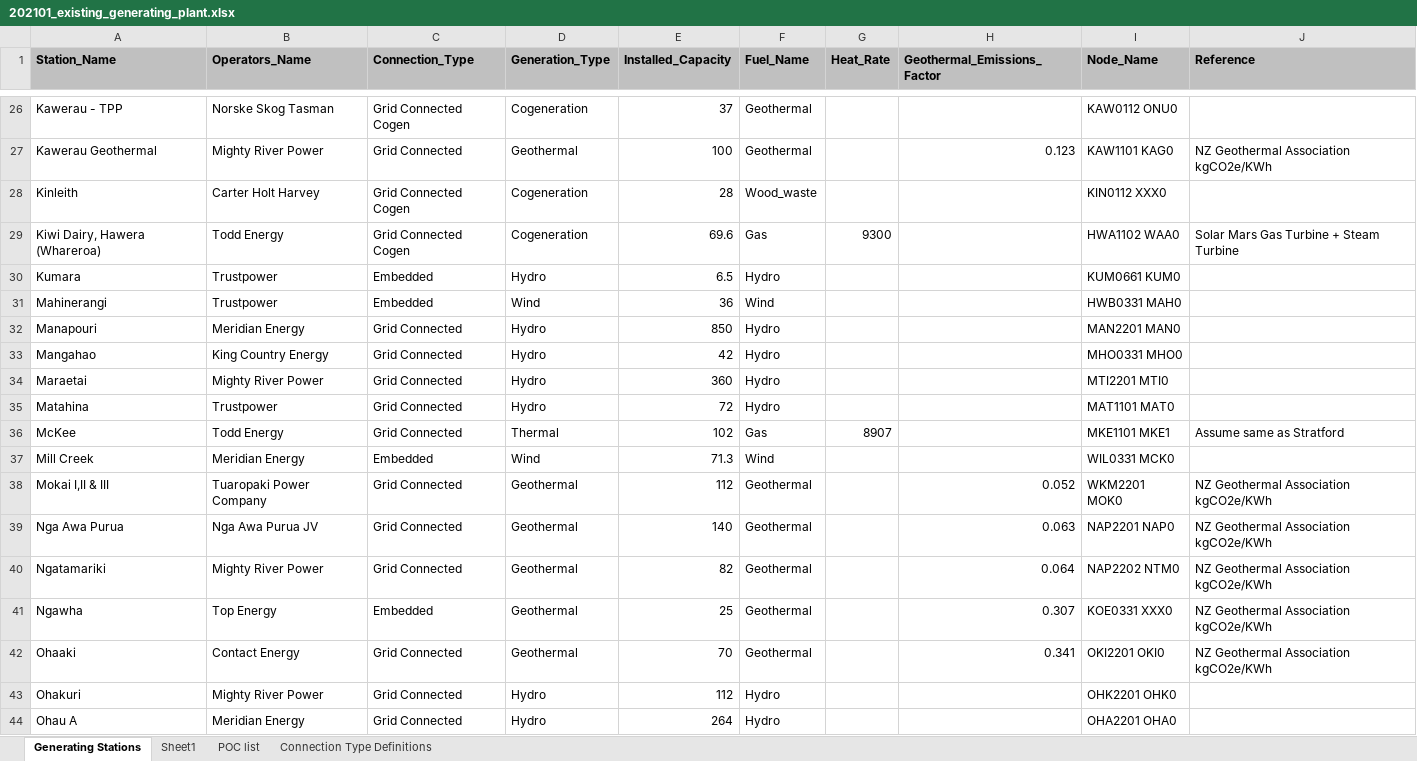
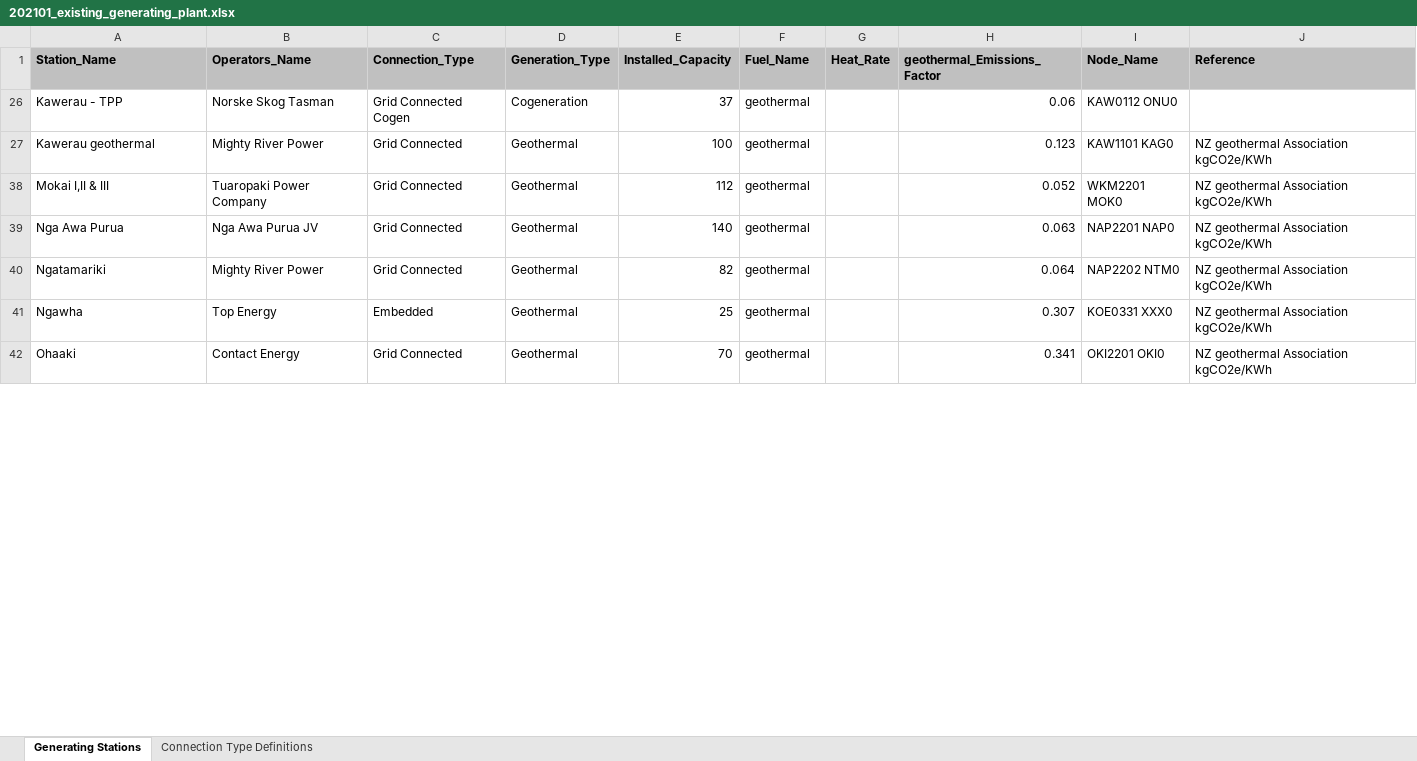
Before and after one commit to steve-dev90/ghgemissions, an Excel workbook: lib/assets/202101_existing_generating_plant.xlsx, sheet Generating Stations, drawn as a sheet; only a part is shown, gaps mark what is left out; values as stored, in another font and other column widths than the file's, no borders; the diff covers the shown part only; the diff names each change by its address in the sheet, - before the commit and + after, or states it on an @@ line.

Commit message:
updated dev generation stations table

```diff
--- a/lib/assets/202101_existing_generating_plant.xlsx (sheet Generating Stations)
+++ b/lib/assets/202101_existing_generating_plant.xlsx (sheet Generating Stations)
-sheet tab: Sheet1
-sheet tab: POC list
-H1: Geothermal_Emissions_Factor
+H1: geothermal_Emissions_Factor
-F26:F27 (Fuel_Name): Geothermal
+F26:F27 (Fuel_Name): geothermal
-H26 (geothermal_Emissions_Factor): (empty)
+H26 (geothermal_Emissions_Factor): 0.06
-A27 (Station_Name): Kawerau Geothermal
+A27 (Station_Name): Kawerau geothermal
-J27 (Reference): NZ Geothermal Association kgCO2e/KWh
+J27 (Reference): NZ geothermal Association kgCO2e/KWh
-row 28: Kinleith | Carter Holt Harvey | Grid Connected Cogen | Cogeneration | 28 | Wood_waste |  |  | KIN0112 XXX0
-row 29: Kiwi Dairy, Hawera (Whareroa) | Todd Energy | Grid Connected Cogen | Cogeneration | 69.6 | Gas | 9300 |  | HWA1102 WAA0 | Solar Mars Gas Turbine + Steam Turbine
-row 30: Kumara | Trustpower | Embedded | Hydro | 6.5 | Hydro |  |  | KUM0661 KUM0
-row 31: Mahinerangi | Trustpower | Embedded | Wind | 36 | Wind |  |  | HWB0331 MAH0
-row 32: Manapouri | Meridian Energy | Grid Connected | Hydro | 850 | Hydro |  |  | MAN2201 MAN0
-row 33: Mangahao | King Country Energy | Grid Connected | Hydro | 42 | Hydro |  |  | MHO0331 MHO0
-row 34: Maraetai | Mighty River Power | Grid Connected | Hydro | 360 | Hydro |  |  | MTI2201 MTI0
-row 35: Matahina | Trustpower | Grid Connected | Hydro | 72 | Hydro |  |  | MAT1101 MAT0
-row 36: McKee | Todd Energy | Grid Connected | Thermal | 102 | Gas | 8907 |  | MKE1101 MKE1 | Assume same as Stratford
-row 37: Mill Creek | Meridian Energy | Embedded | Wind | 71.3 | Wind |  |  | WIL0331 MCK0
-F38:F42 (Fuel_Name): Geothermal
+F38:F42 (Fuel_Name): geothermal
-J38:J42 (Reference): NZ Geothermal Association kgCO2e/KWh
+J38:J42 (Reference): NZ geothermal Association kgCO2e/KWh
-row 43: Ohakuri | Mighty River Power | Grid Connected | Hydro | 112 | Hydro |  |  | OHK2201 OHK0
-row 44: Ohau A | Meridian Energy | Grid Connected | Hydro | 264 | Hydro |  |  | OHA2201 OHA0
```
Also changed, not shown: 60 removed rows and 10 edited cells elsewhere in this sheet, hidden cells, 2 other files.
